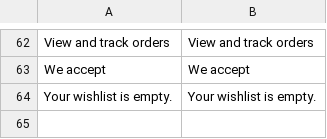
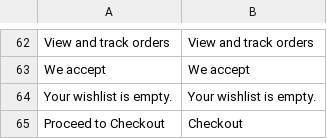
Before and after one commit to jtrteam/demo, a CSV file: app/design/frontend/gravdept/acumen/locale/en_US/translate.csv, drawn as a sheet; only a part is shown, gaps mark what is left out; the diff names each change by its address in the sheet, - before the commit and + after, or states it on an @@ line.

```diff
--- a/app/design/frontend/gravdept/acumen/locale/en_US/translate.csv
+++ b/app/design/frontend/gravdept/acumen/locale/en_US/translate.csv
+row 65: Proceed to Checkout | Checkout
```
Also changed, not shown: 1 other file.
